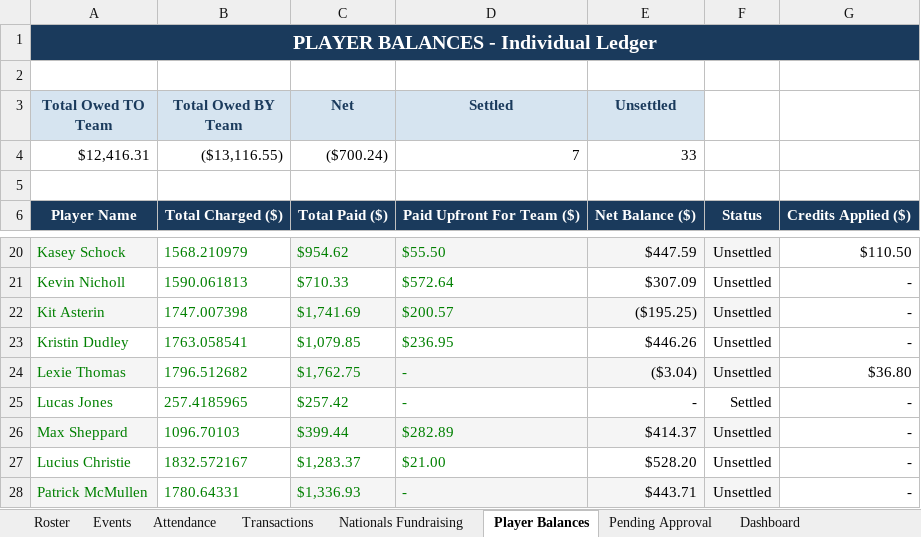
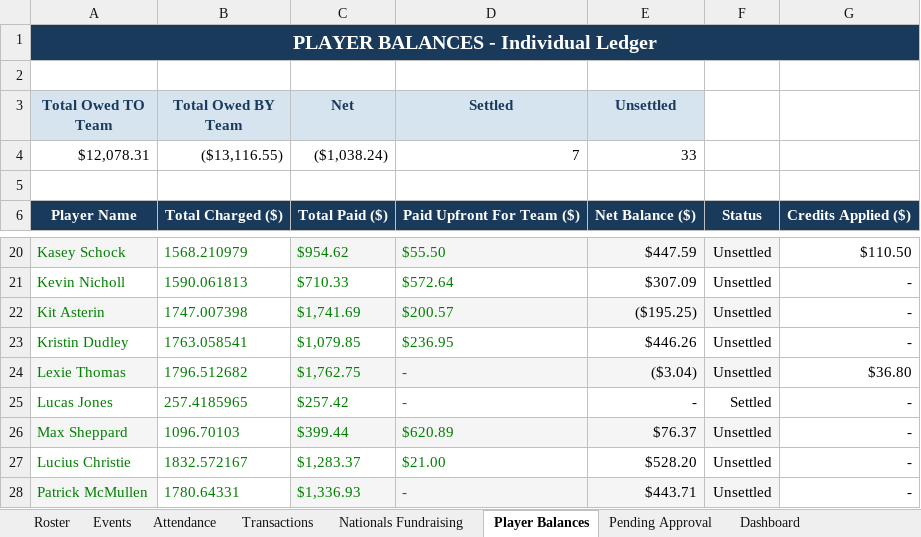
Before and after one commit to jakepmurray/port-finances-26, an Excel workbook: finance_data.xlsx, sheet Player Balances, drawn as a sheet; only a part is shown, gaps mark what is left out; values as stored, in another font and other column widths than the file's, no borders; charts and pictures not drawn; the diff names each change by its address in the sheet, - before the commit and + after, or states it on an @@ line.

Commit message:
Shep damage covered by team fundraising

```diff
--- a/finance_data.xlsx (sheet Player Balances)
+++ b/finance_data.xlsx (sheet Player Balances)
-A4 (Total Owed TO Team): $12,416.31
+A4 (Total Owed TO Team): $12,078.31
-C4 (Net): ($700.24)
+C4 (Net): ($1,038.24)
-D26 (Settled): $282.89
+D26 (Settled): $620.89
-E26 (Unsettled): $414.37
+E26 (Unsettled): $76.37
```
Also changed, not shown: sheet Transactions, sheet Nationals, sheet Dashboard, sheet Events.
